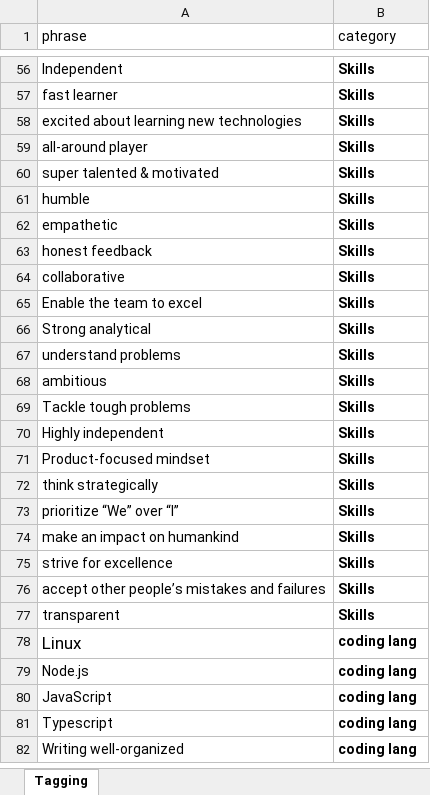
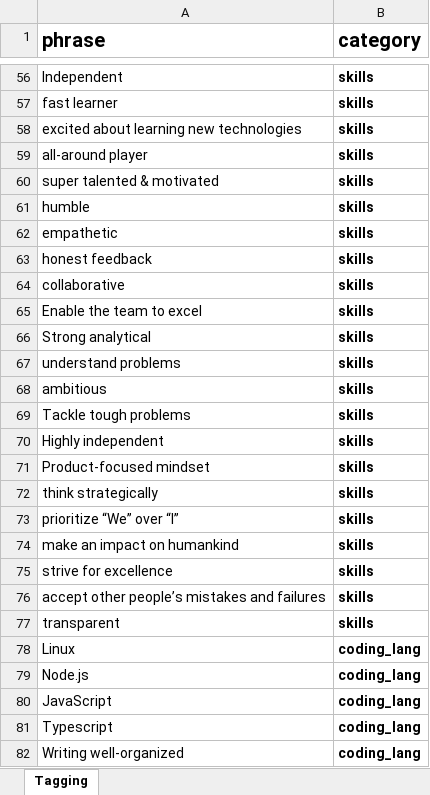
Before and after one commit to lironcohen8/Gender_Bias_in_Job_Descriptions, an Excel workbook: iteration2/biased_keywords.xlsx, sheet Tagging, drawn as a sheet; only a part is shown, gaps mark what is left out; values as stored, in another font and other column widths than the file's, no borders; the diff covers the shown part only; the diff names each change by its address in the sheet, - before the commit and + after, or states it on an @@ line.

```diff
--- a/iteration2/biased_keywords.xlsx (sheet Tagging)
+++ b/iteration2/biased_keywords.xlsx (sheet Tagging)
-A1:B1 bold: off
+A1:B1 bold: on, text size: larger
-B56:B77 (category): Skills
+B56:B77 (category): skills
@@ A78 text size: smaller @@
-B78:B82 (category): coding lang
+B78:B82 (category): coding_lang
```
Also changed, not shown: 36 added rows, 1 removed row, 90 edited cells and cell formats elsewhere in this sheet, iteration2/bias_analysis_results.xlsx, 3 other files.
